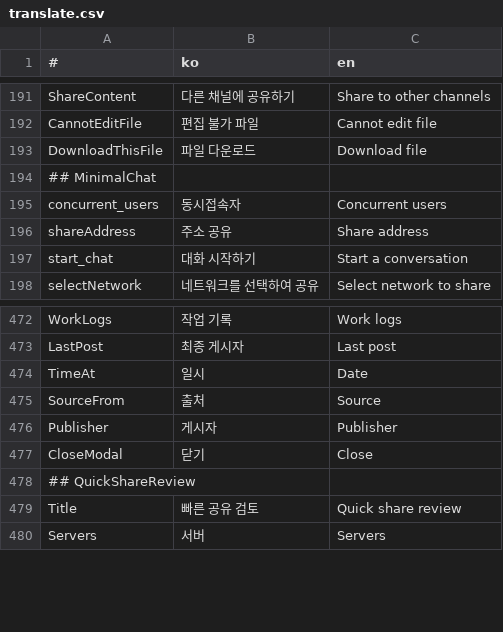
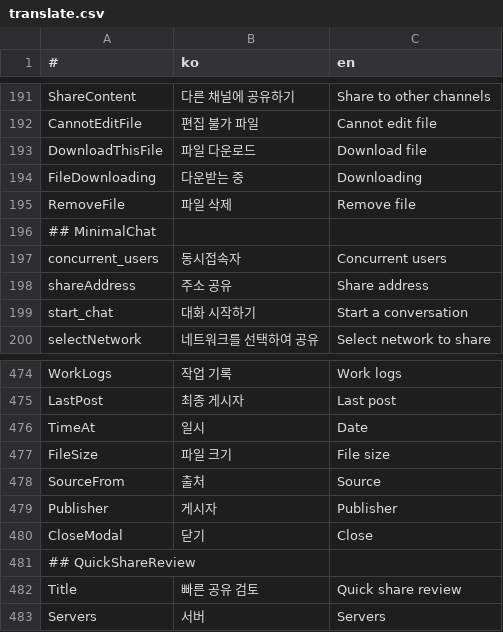
Before and after one commit to is2you2/is2you2.github.io, a CSV file: pjcone_pwa/assets/data/translate.csv, drawn as a sheet; only a part is shown, gaps mark what is left out; the diff names each change by its address in the sheet, - before the commit and + after, or states it on an @@ line.

```diff
--- a/pjcone_pwa/assets/data/translate.csv
+++ b/pjcone_pwa/assets/data/translate.csv
+row 194: FileDownloading | 다운받는 중 | Downloading
+row 195: RemoveFile | 파일 삭제 | Remove file
+row 477: FileSize | 파일 크기 | File size
```
Also changed, not shown: 16 other files.
